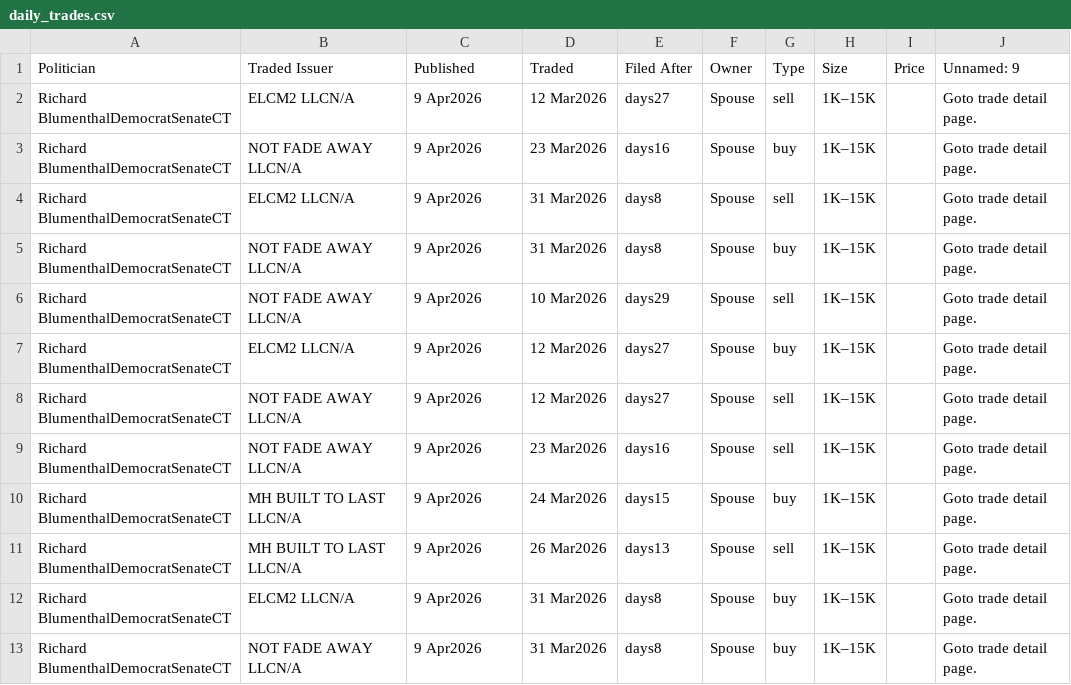
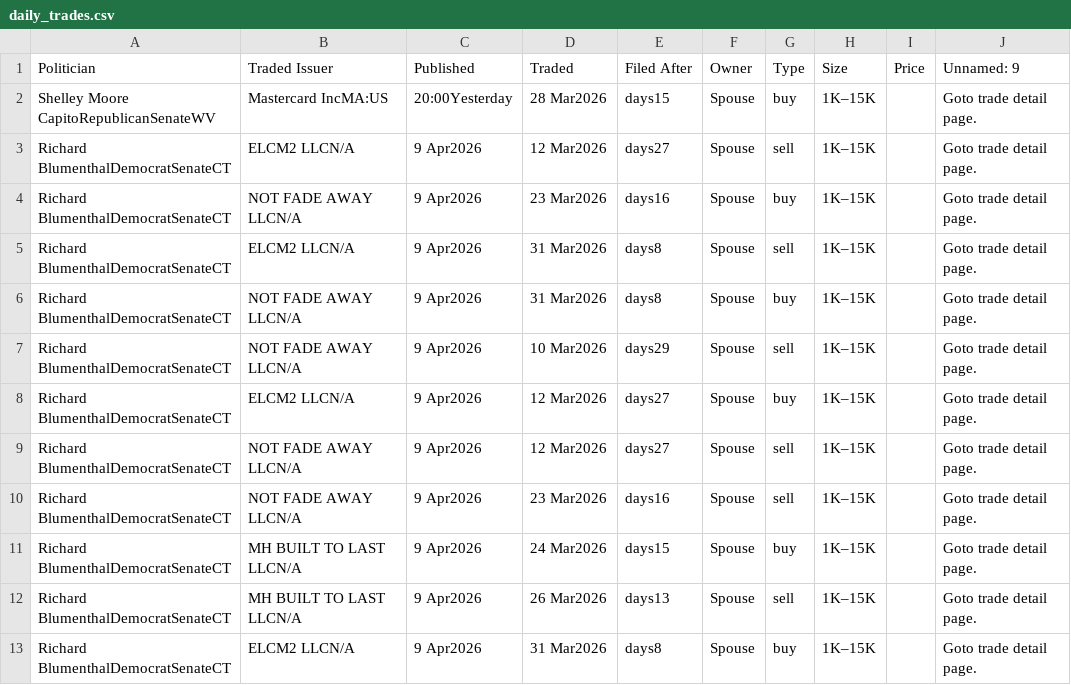
Before and after one commit to ParijatDutta/alpha-engine, a CSV file: daily_trades.csv, drawn as a sheet; removed rows and columns are numbered as before the commit, all else as after; the diff names each change by its address in the sheet, - before the commit and + after, or states it on an @@ line.

```diff
--- a/daily_trades.csv
+++ b/daily_trades.csv
+row 2: Shelley Moore CapitoRepublicanSenateWV | Mastercard IncMA:US | 20:00Yesterday | 28 Mar2026 | days15 | Spouse | buy | 1K–15K |  | Goto trade detail page.
-row 13: Richard BlumenthalDemocratSenateCT | NOT FADE AWAY LLCN/A | 9 Apr2026 | 31 Mar2026 | days8 | Spouse | buy | 1K–15K |  | Goto trade detail page.
```
